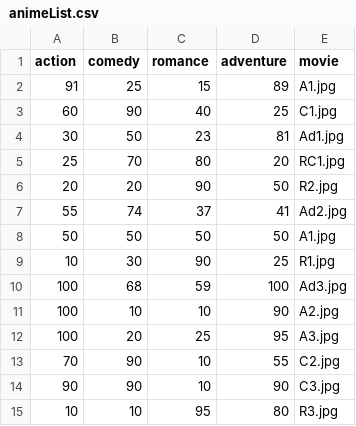
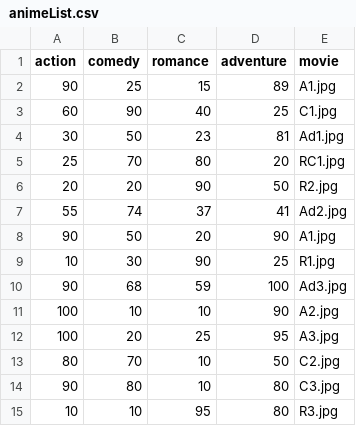
Before and after one commit to raayj23/FlaskProject, a CSV file: animeList.csv, drawn as a sheet.

Commit message:
change this

```diff
--- a/animeList.csv
+++ b/animeList.csv
@@ -1,3 +1,3 @@
 action,comedy,romance,adventure,movie
-91,25,15,89,A1.jpg
+90,25,15,89,A1.jpg
 60,90,40,25,C1.jpg
@@ -7,9 +7,9 @@ action,comedy,romance,adventure,movie
 55,74,37,41,Ad2.jpg
-50,50,50,50,A1.jpg
+90,50,20,90,A1.jpg
 10,30,90,25,R1.jpg
-100,68,59,100,Ad3.jpg
+90,68,59,100,Ad3.jpg
 100,10,10,90,A2.jpg
 100,20,25,95,A3.jpg
-70,90,10,55,C2.jpg
-90,90,10,90,C3.jpg
+80,70,10,50,C2.jpg
+90,80,10,80,C3.jpg
 10,10,95,80,R3.jpg
```
